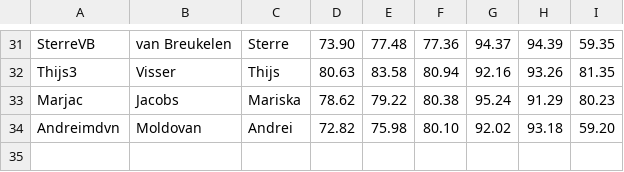
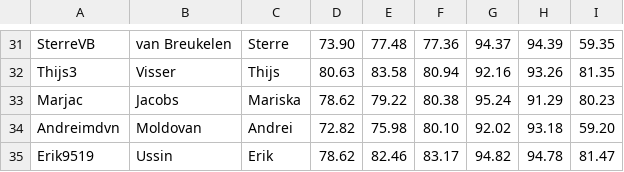
Before and after one commit to ML-course/engineer, a CSV file: grading-3/grades.csv, drawn as a sheet; only a part is shown, gaps mark what is left out.

```diff
--- a/grading-3/grades.csv
+++ b/grading-3/grades.csv
@@ -34 +34,2 @@ Marjac,Jacobs, Mariska,78.62,79.22,80.38,95.24,91.29,80.23
 Andreimdvn,Moldovan, Andrei,72.82,75.98,80.10,92.02,93.18,59.20
+Erik9519,Ussin, Erik,78.62,82.46,83.17,94.82,94.78,81.47
```
Also changed, not shown: 10 other files.
